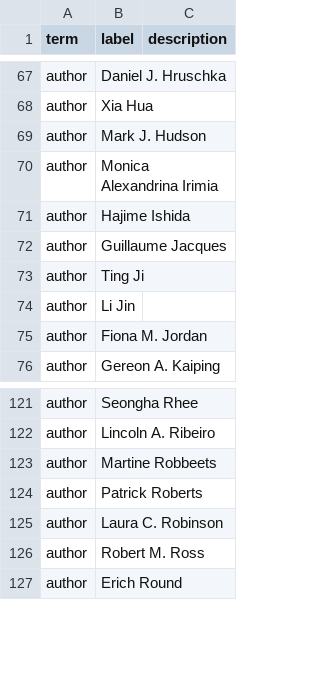
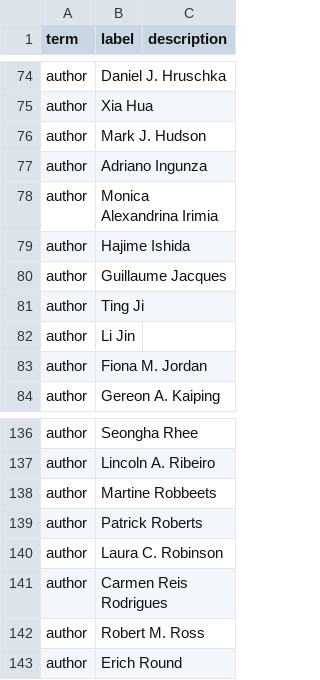
Before and after one commit to SimonGreenhill/LangPhyDB, a CSV file: terms.csv, drawn as a sheet; only a part is shown, gaps mark what is left out; the diff covers the shown part only.

```diff
--- a/terms.csv
+++ b/terms.csv
@@ -69,2 +76,3 @@ author,Xia Hua,
 author,Mark J. Hudson,
+author,Adriano Ingunza,
 author,Monica Alexandrina Irimia,
@@ -125,2 +140,3 @@ author,Patrick Roberts,
 author,Laura C. Robinson,
+author,Carmen Reis Rodrigues,
 author,Robert M. Ross,
```
Also changed, not shown: 16 added rows, 1 moved row and 2 edited cells elsewhere in this file, 10 other files.
